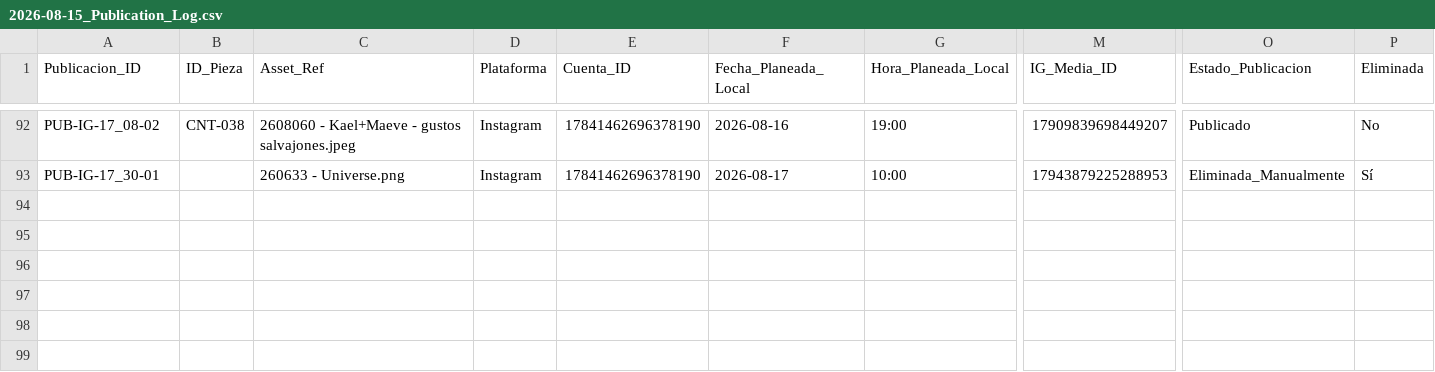
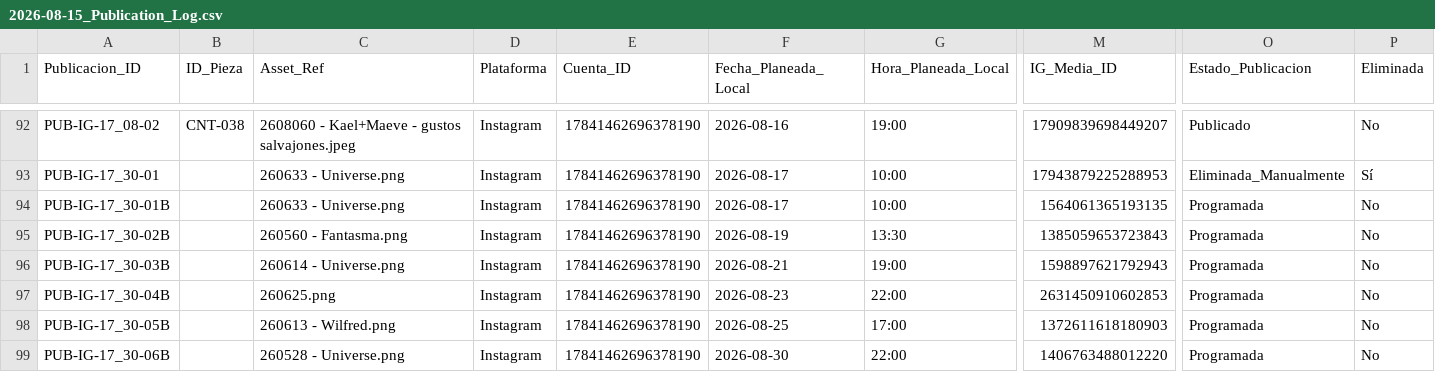
Before and after one commit to iomarketing09-sys/universe-sent-me-growth-os, a CSV file: Operations/Research/2026-08-15_Publication_Log.csv, drawn as a sheet; only a part is shown, gaps mark what is left out; rows hold the shown columns only; the diff names each change by its address in the sheet, - before the commit and + after, or states it on an @@ line.

Commit message:
Reconcile Instagram duplication IDs

```diff
--- a/Operations/Research/2026-08-15_Publication_Log.csv
+++ b/Operations/Research/2026-08-15_Publication_Log.csv
+row 94: PUB-IG-17_30-01B |  | 260633 - Universe.png | Instagram | 17841462696378190 | 2026-08-17 | 10:00 | 1564061365193135 | Programada | No
+row 95: PUB-IG-17_30-02B |  | 260560 - Fantasma.png | Instagram | 17841462696378190 | 2026-08-19 | 13:30 | 1385059653723843 | Programada | No
+row 96: PUB-IG-17_30-03B |  | 260614 - Universe.png | Instagram | 17841462696378190 | 2026-08-21 | 19:00 | 1598897621792943 | Programada | No
+row 97: PUB-IG-17_30-04B |  | 260625.png | Instagram | 17841462696378190 | 2026-08-23 | 22:00 | 2631450910602853 | Programada | No
+row 98: PUB-IG-17_30-05B |  | 260613 - Wilfred.png | Instagram | 17841462696378190 | 2026-08-25 | 17:00 | 1372611618180903 | Programada | No
+row 99: PUB-IG-17_30-06B |  | 260528 - Universe.png | Instagram | 17841462696378190 | 2026-08-30 | 22:00 | 1406763488012220 | Programada | No
```
Also changed, not shown: Operations/Research/2026-08-15_ExperimentLog.csv, 5 other files.
